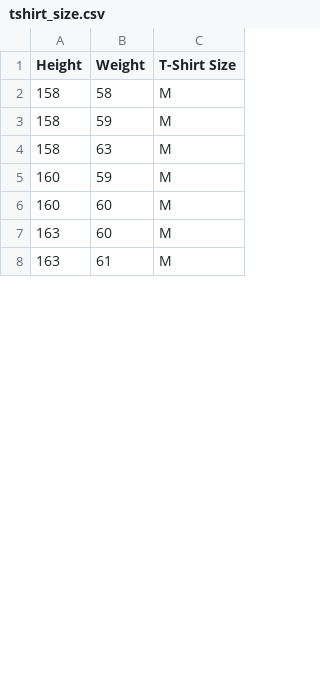
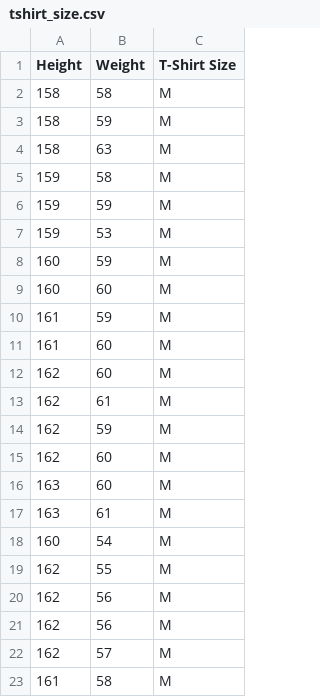
Before and after one commit to twiradinata/dataset, a CSV file: tshirt_size.csv, drawn as a sheet; only a part is shown; the diff covers the shown part only; the diff names each change by its address in the sheet, - before the commit and + after, or states it on an @@ line.

Commit message:
Update tshirt_size.csv

```diff
--- a/tshirt_size.csv
+++ b/tshirt_size.csv
+row 5: 159 | 58 | M
+row 6: 159 | 59 | M
+row 7: 159 | 53 | M
+row 10: 161 | 59 | M
+row 11: 161 | 60 | M
+row 12: 162 | 60 | M
+row 13: 162 | 61 | M
+row 14: 162 | 59 | M
+row 15: 162 | 60 | M
+row 18: 160 | 54 | M
+row 19: 162 | 55 | M
+row 20: 162 | 56 | M
+row 21: 162 | 56 | M
+row 22: 162 | 57 | M
+row 23: 161 | 58 | M
```
Also changed, not shown: 15 added rows and 3 edited cells elsewhere in this file.
